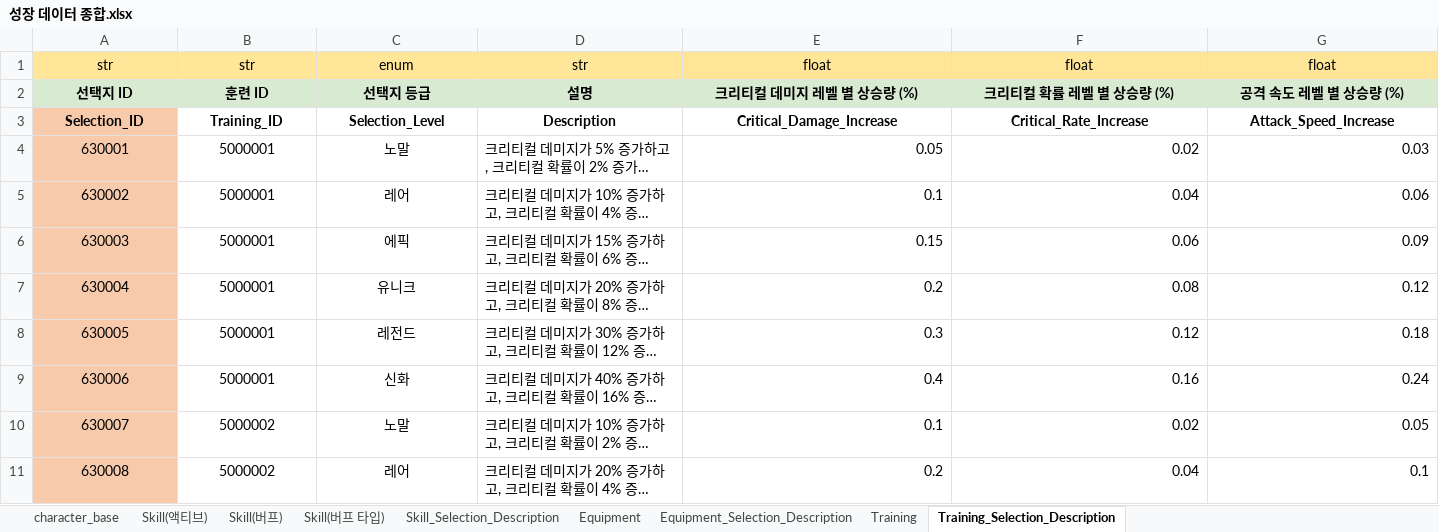
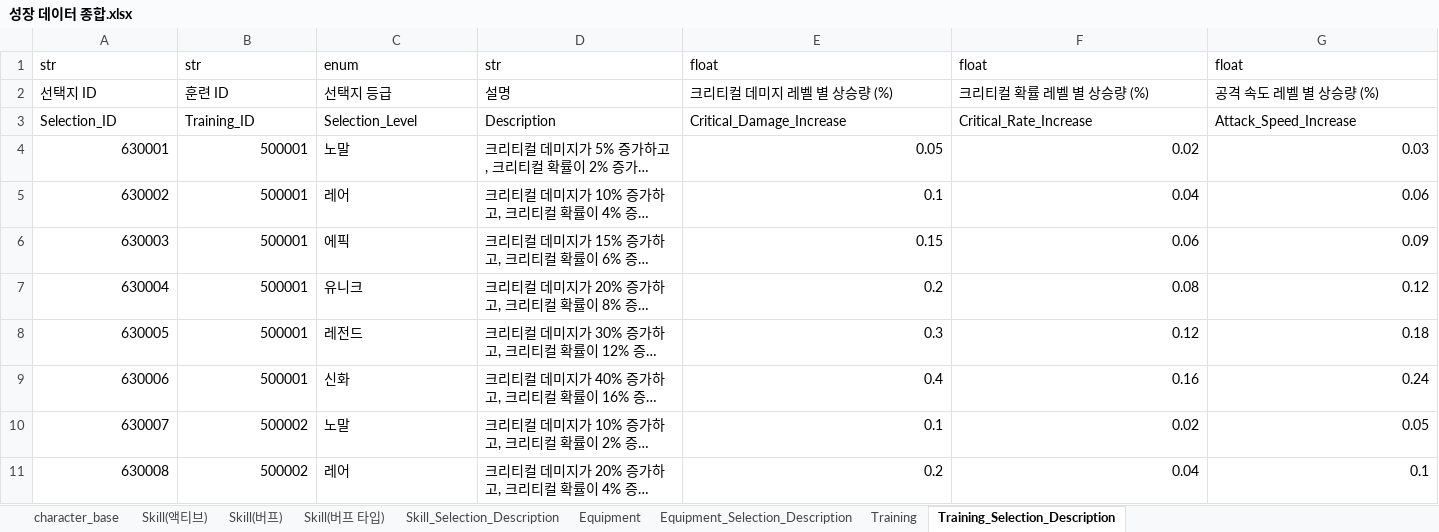
Before and after one commit to Corporate-Agreement-Project-In-Kyung-Il/Corporate-Agreement, an Excel workbook: Assets/05.DataTable/성장 데이터 종합.xlsx, sheet Training_Selection_Description, drawn as a sheet; only a part is shown; long unchanged cells end in …; values as stored, in another font and other column widths than the file's, no borders; the diff covers the shown part only; the diff names each change by its address in the sheet, - before the commit and + after, or states it on an @@ line.

```diff
--- a/Assets/05.DataTable/성장 데이터 종합.xlsx (sheet Training_Selection_Description)
+++ b/Assets/05.DataTable/성장 데이터 종합.xlsx (sheet Training_Selection_Description)
-A1:G2 alignment: center
+A1:G2 alignment: left
-A1:D1 fill: #FFE698
+A1:D1 fill: none
-E1:G1 fill: #FFE598
+E1:G1 fill: none
-A2:G3 bold: on
+A2:G3 bold: off
-A2:G2 fill: #D9EAD3
+A2:G2 fill: none
-A3:A11 fill: #F8CAAC
+A3:A11 fill: none
-A3:G3 alignment: center
+A3:G3 alignment: left
-A4:B11 alignment: center
+A4:B11 alignment: right
-B4:B9: 5000001
+B4:B9: 500001
-C4:C11 alignment: center
+C4:C11 alignment: left
-B10:B11: 5000002
+B10:B11: 500002
```
Also changed, not shown: 10 edited cells and cell formats elsewhere in this sheet, sheet Skill_Selection_Description, sheet Skill(버프), sheet Equipment_Selection_Description, sheet Skill(액티브), sheet character_base, sheet Training, 2 more sheets, charts or pictures, 9 other files.
